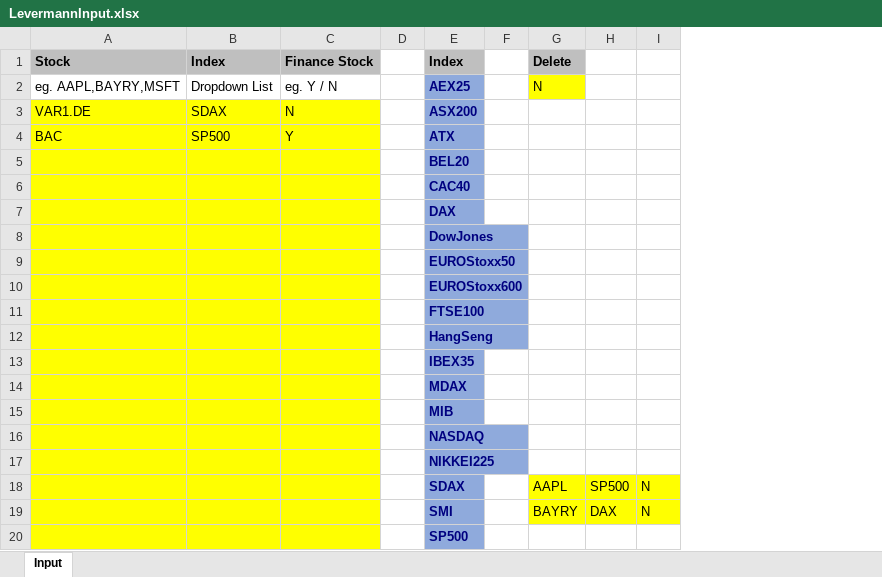
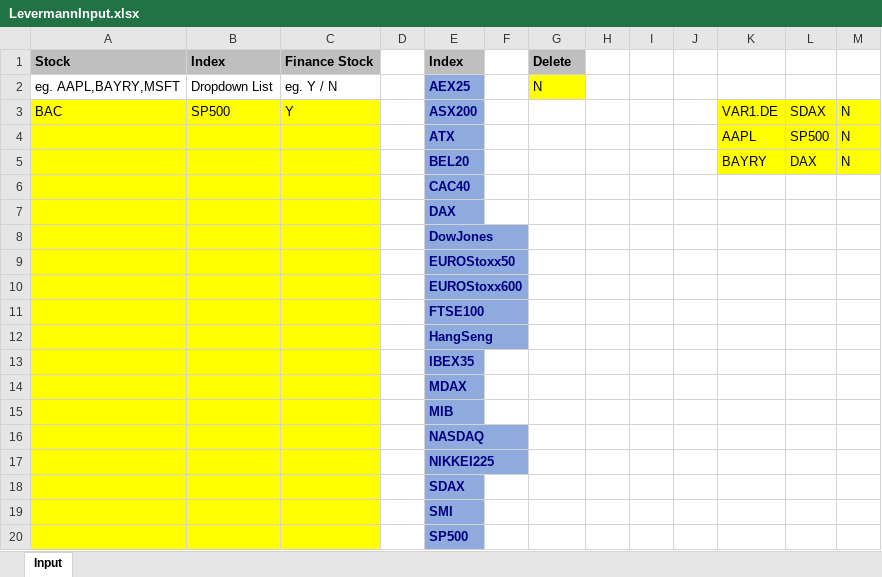
Before and after one commit to Rapid1898-code/Python-Diverses, an Excel workbook: Webscraping_With_BeautifulSoup/LevermannInput.xlsx, sheet Input, drawn as a sheet; values as stored, in another font and other column widths than the file's, no borders; removed rows and columns are numbered as before the commit, all else as after; the diff names each change by its address in the sheet, - before the commit and + after, or states it on an @@ line.

```diff
--- a/Webscraping_With_BeautifulSoup/LevermannInput.xlsx (sheet Input)
+++ b/Webscraping_With_BeautifulSoup/LevermannInput.xlsx (sheet Input)
+column H, empty
+column I, empty
+column J, empty
+column K, row 3: VAR1.DE
-row 3: VAR1.DE | SDAX | N |  | ASX200
-E3 (Index): ATX
+E3 (Index): ASX200
-L3: (empty)
+L3: SDAX
-L3:M3 fill: none
+L3:M3 fill: #FFFF00
-M3: (empty)
+M3: N
-row 5:  |  |  |  | BEL20
+row 4:  |  |  |  | ATX |  |  |  |  |  | AAPL | SP500 | N
+row 5:  |  |  |  | BEL20 |  |  |  |  |  | BAYRY | DAX | N
-row 18:  |  |  |  | SDAX |  | AAPL | SP500 | N
-row 19:  |  |  |  | SMI |  | BAYRY | DAX | N
+row 18:  |  |  |  | SDAX
+row 19:  |  |  |  | SMI
```
Also changed, not shown: Webscraping_With_BeautifulSoup/LevermannScores.xlsx, Webscraping_With_BeautifulSoup/Test.xlsx, 4 other files.
